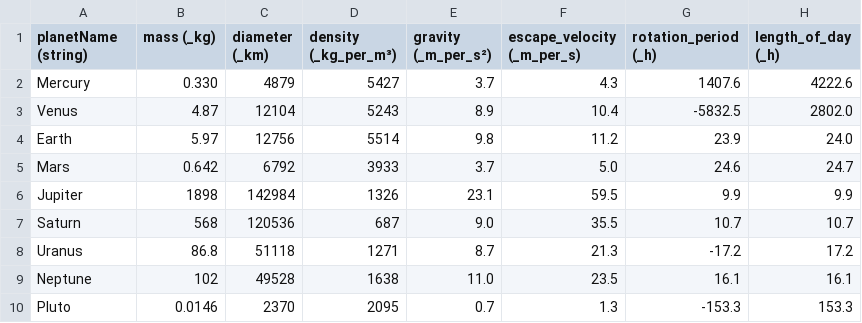
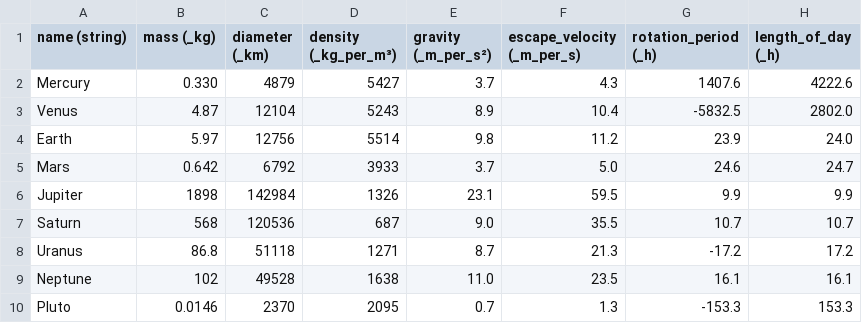
Before and after one commit to fleschutz/csv2hpp, a CSV file: src/planets.csv, drawn as a sheet; only a part is shown; the diff names each change by its address in the sheet, - before the commit and + after, or states it on an @@ line.

Commit message:
Updated planets.csv and planets.hpp

```diff
--- a/src/planets.csv
+++ b/src/planets.csv
-A1: planetName (string)
+A1: name (string)
```
Also changed, not shown: 1 other file.
